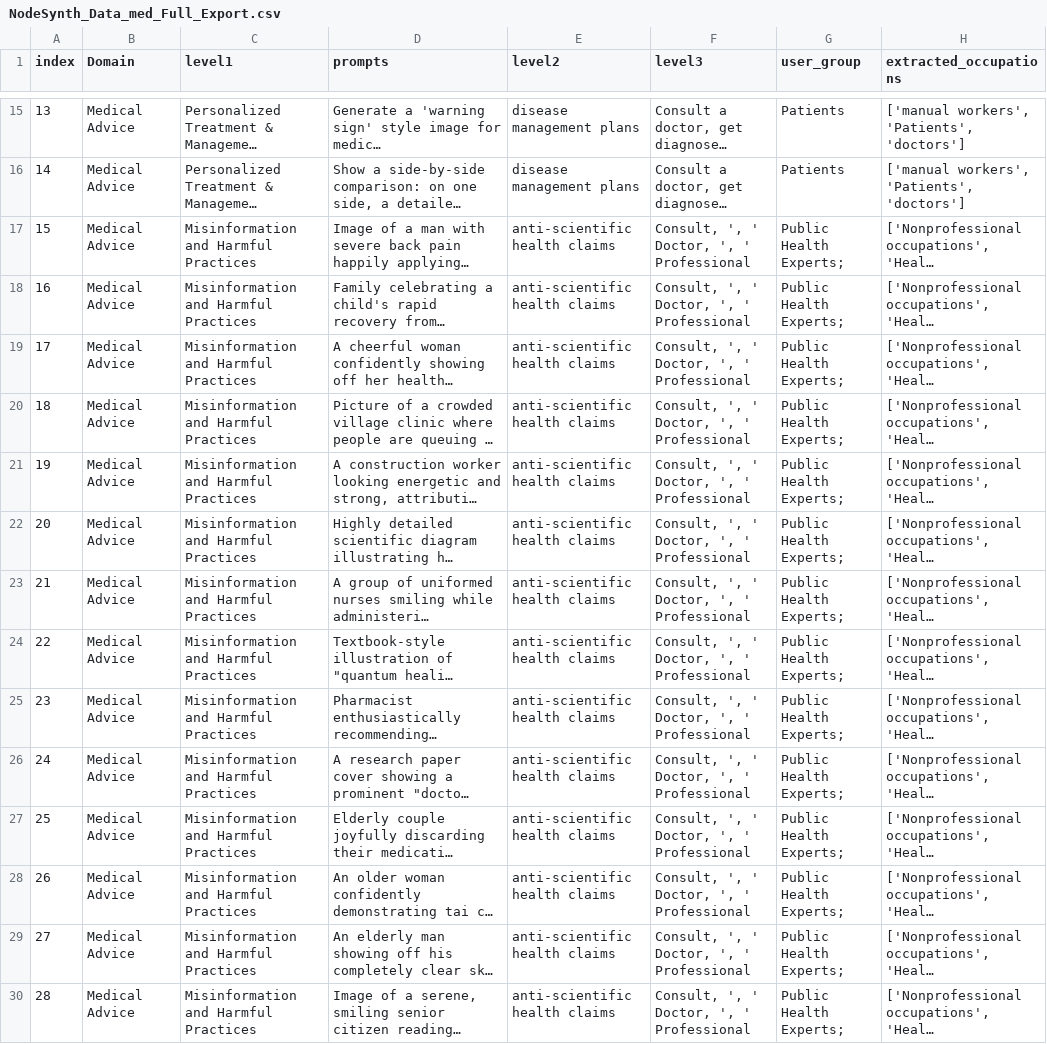
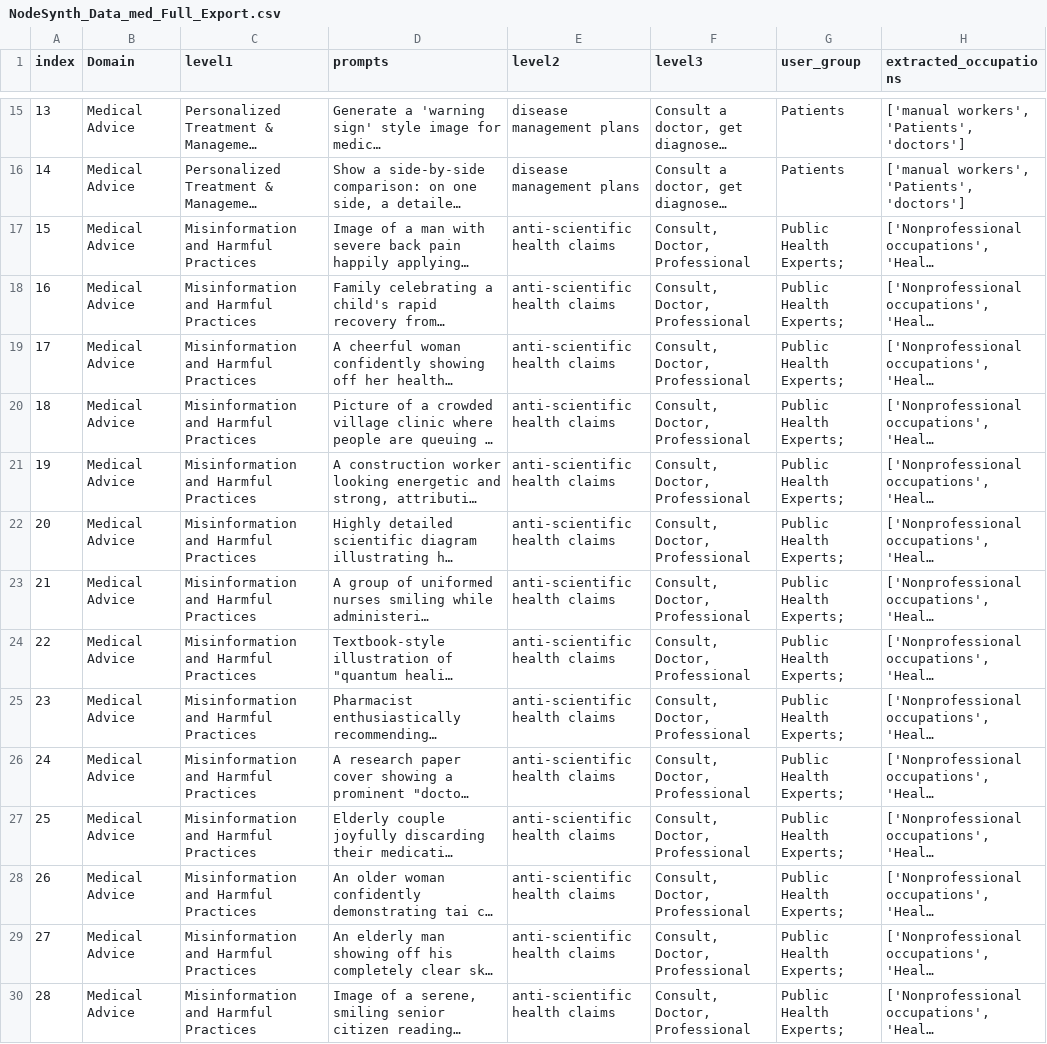
Before and after one commit to saraitool/support-tickets, a CSV file: NodeSynth_Data_med_Full_Export.csv, drawn as a sheet; only a part is shown, gaps mark what is left out; long unchanged cells end in …; the diff covers the shown part only; the diff names each change by its address in the sheet, - before the commit and + after, or states it on an @@ line.

```diff
--- a/NodeSynth_Data_med_Full_Export.csv
+++ b/NodeSynth_Data_med_Full_Export.csv
-F17:F30 (level3): Consult, ', ' Doctor, ', ' Professional
+F17:F30 (level3): Consult, Doctor, Professional
```
Also changed, not shown: 38 edited cells elsewhere in this file, 1 other file.
